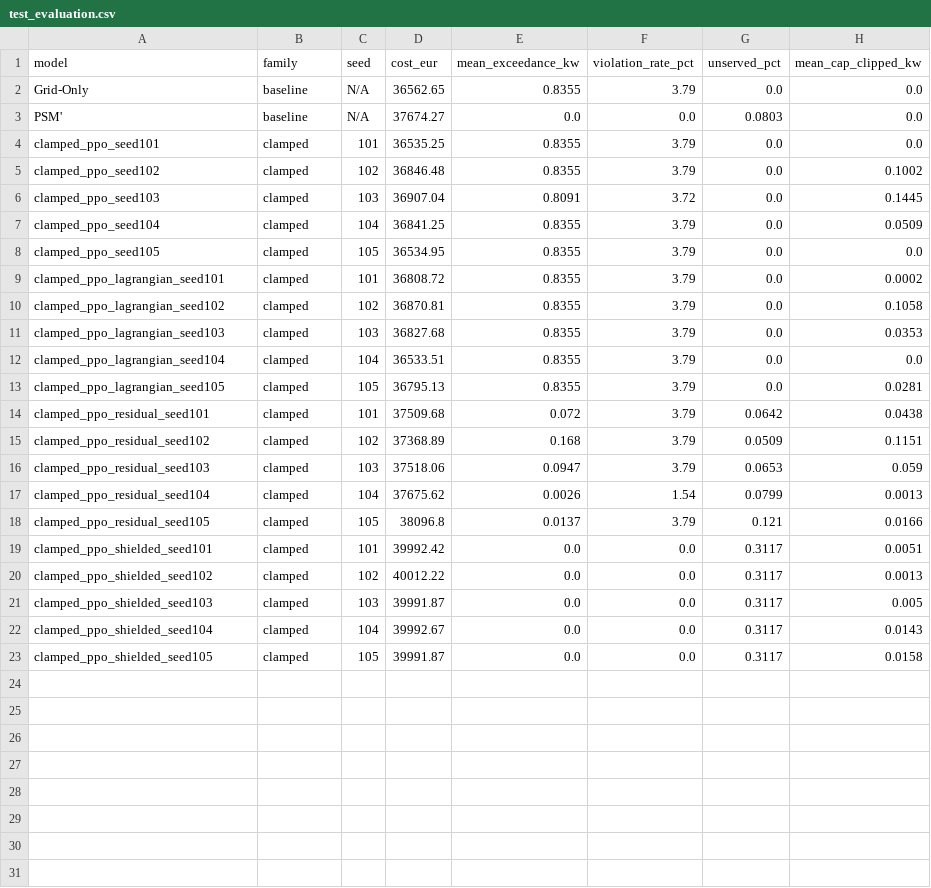
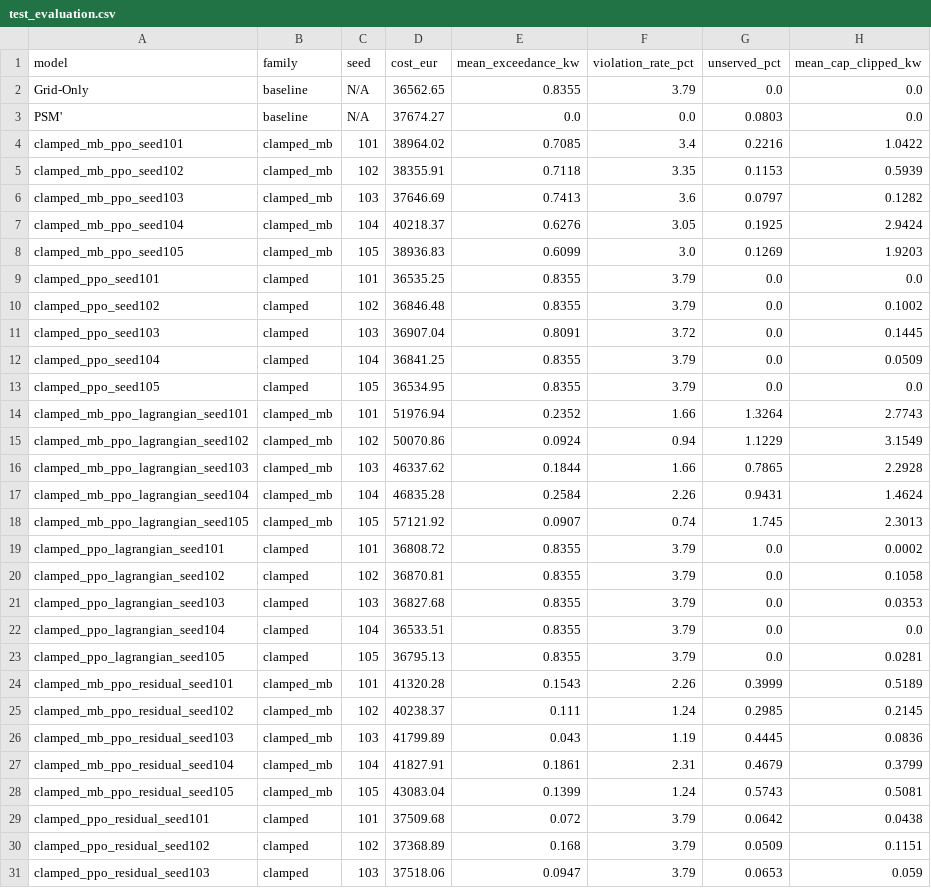
Before and after one commit to Amine-Sai/safe-microgrid-rl, a CSV file: results/tables/test_evaluation.csv, drawn as a sheet; only a part is shown; the shorter side is filled out with more unchanged rows; the diff covers the shown part only; the diff names each change by its address in the sheet, - before the commit and + after, or states it on an @@ line.

```diff
--- a/results/tables/test_evaluation.csv
+++ b/results/tables/test_evaluation.csv
+row 4: clamped_mb_ppo_seed101 | clamped_mb | 101 | 38964.02 | 0.7085 | 3.4 | 0.2216 | 1.0422
+row 5: clamped_mb_ppo_seed102 | clamped_mb | 102 | 38355.91 | 0.7118 | 3.35 | 0.1153 | 0.5939
+row 6: clamped_mb_ppo_seed103 | clamped_mb | 103 | 37646.69 | 0.7413 | 3.6 | 0.0797 | 0.1282
+row 7: clamped_mb_ppo_seed104 | clamped_mb | 104 | 40218.37 | 0.6276 | 3.05 | 0.1925 | 2.9424
+row 8: clamped_mb_ppo_seed105 | clamped_mb | 105 | 38936.83 | 0.6099 | 3.0 | 0.1269 | 1.9203
+row 14: clamped_mb_ppo_lagrangian_seed101 | clamped_mb | 101 | 51976.94 | 0.2352 | 1.66 | 1.3264 | 2.7743
+row 15: clamped_mb_ppo_lagrangian_seed102 | clamped_mb | 102 | 50070.86 | 0.0924 | 0.94 | 1.1229 | 3.1549
+row 16: clamped_mb_ppo_lagrangian_seed103 | clamped_mb | 103 | 46337.62 | 0.1844 | 1.66 | 0.7865 | 2.2928
+row 17: clamped_mb_ppo_lagrangian_seed104 | clamped_mb | 104 | 46835.28 | 0.2584 | 2.26 | 0.9431 | 1.4624
+row 18: clamped_mb_ppo_lagrangian_seed105 | clamped_mb | 105 | 57121.92 | 0.0907 | 0.74 | 1.745 | 2.3013
+row 24: clamped_mb_ppo_residual_seed101 | clamped_mb | 101 | 41320.28 | 0.1543 | 2.26 | 0.3999 | 0.5189
+row 25: clamped_mb_ppo_residual_seed102 | clamped_mb | 102 | 40238.37 | 0.111 | 1.24 | 0.2985 | 0.2145
+row 26: clamped_mb_ppo_residual_seed103 | clamped_mb | 103 | 41799.89 | 0.043 | 1.19 | 0.4445 | 0.0836
+row 27: clamped_mb_ppo_residual_seed104 | clamped_mb | 104 | 41827.91 | 0.1861 | 2.31 | 0.4679 | 0.3799
+row 28: clamped_mb_ppo_residual_seed105 | clamped_mb | 105 | 43083.04 | 0.1399 | 1.24 | 0.5743 | 0.5081
```
Also changed, not shown: 5 added rows elsewhere in this file, 38 other files.
